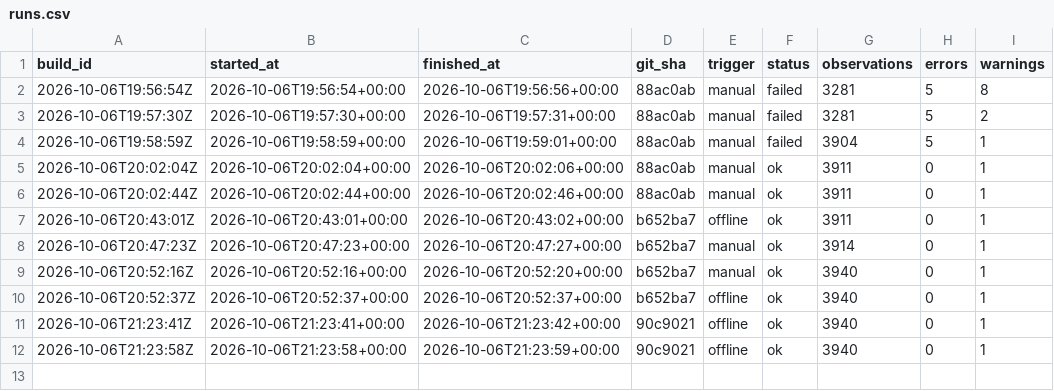
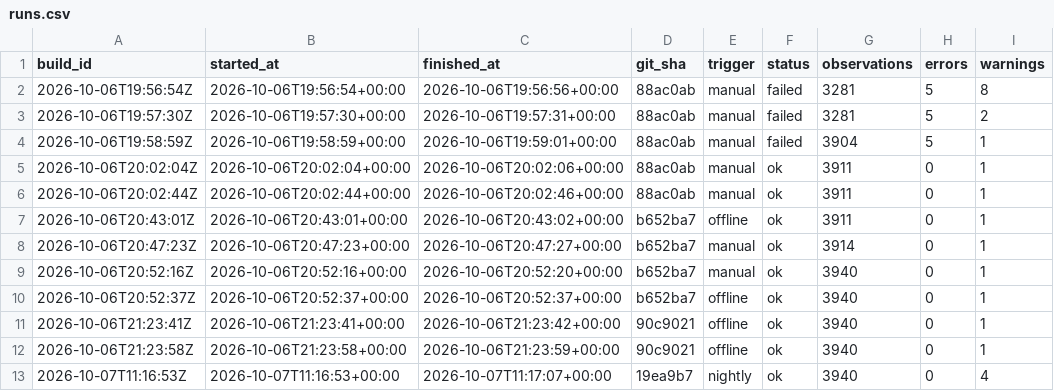
Before and after one commit to xternal/public-ledger, a CSV file: data/build/history/runs.csv, drawn as a sheet.

```diff
--- a/data/build/history/runs.csv
+++ b/data/build/history/runs.csv
@@ -12 +12,2 @@ build_id,started_at,finished_at,git_sha,trigger,status,observations,errors,warni
 2026-10-06T21:23:58Z,2026-10-06T21:23:58+00:00,2026-10-06T21:23:59+00:00,90c9021,offline,ok,3940,0,1
+2026-10-07T11:16:53Z,2026-10-07T11:16:53+00:00,2026-10-07T11:17:07+00:00,19ea9b7,nightly,ok,3940,0,4
```
Also changed, not shown: data/build/history/artifacts.csv, data/build/history/checks.csv, 3 other files.
